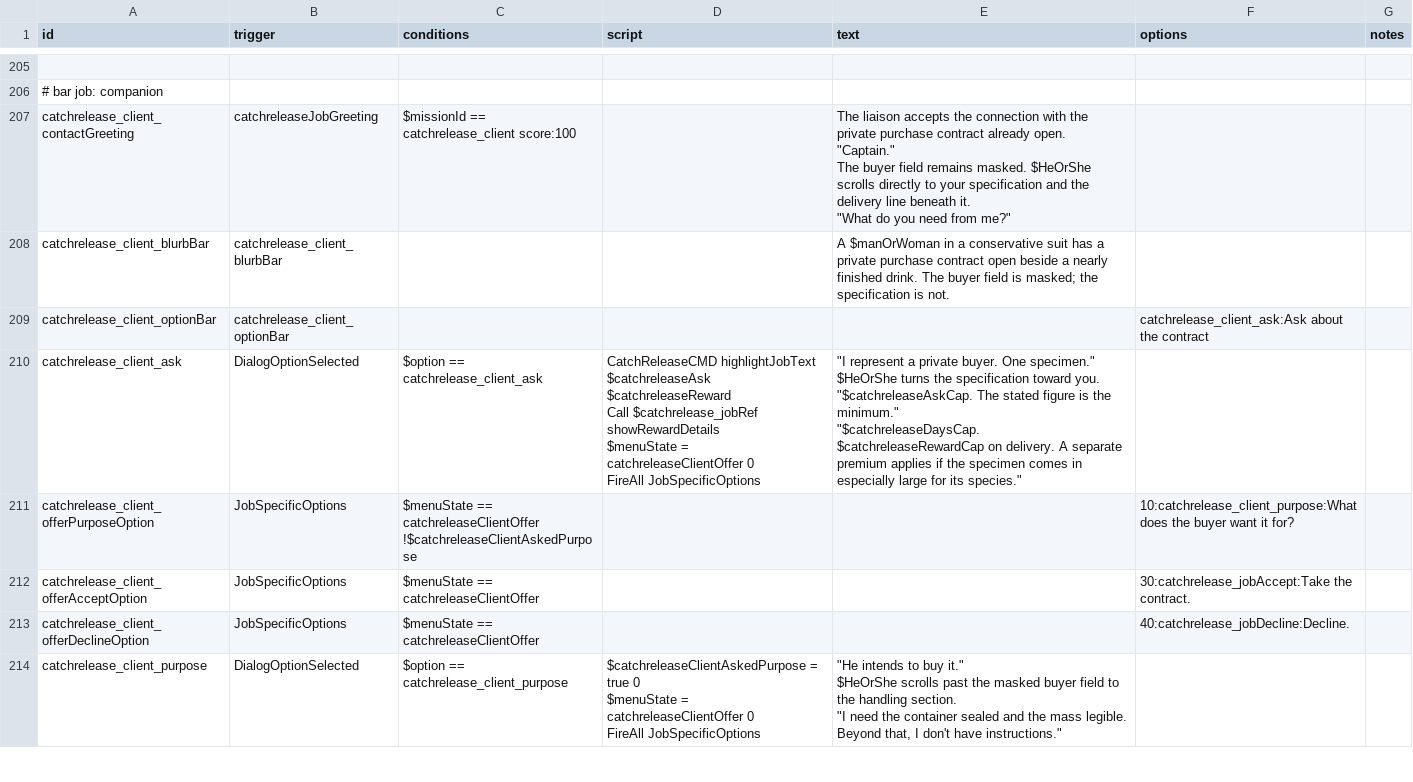
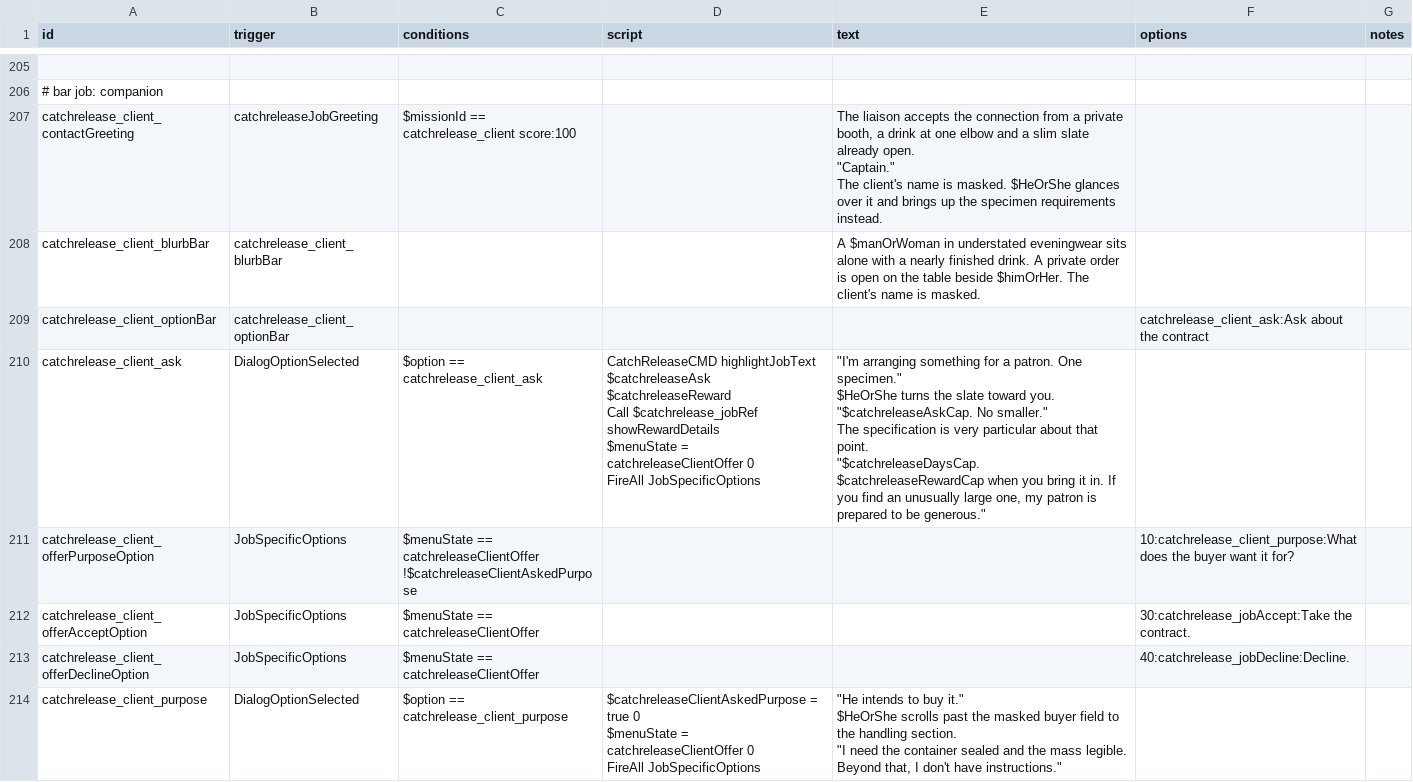
Before and after one commit to SirHartley/Catch.Release, a CSV file: data/campaign/rules.csv, drawn as a sheet; only a part is shown, gaps mark what is left out; ↵ is a line break in a cell; the diff covers the shown part only; the diff names each change by its address in the sheet, - before the commit and + after, or states it on an @@ line.

Commit message:
completely rewrote most quest dialogue...

```diff
--- a/data/campaign/rules.csv
+++ b/data/campaign/rules.csv
-E207 (text): …the connection with the private purchase contract already open. ↵ "Captain." ↵ The buyer field remains masked. $HeOrShe scrolls directly to your specification and the delivery line beneath it. ↵ "What do you need from me?"
+E207 (text): …the connection from a private booth, a drink at one elbow and a slim slate already open. ↵ "Captain." ↵ The client's name is masked. $HeOrShe glances over it and brings up the specimen requirements instead.
-E208 (text): …$manOrWoman in a conservative suit has a private purchase contract open beside a nearly finished drink. The buyer field is masked; the specification is not.
+E208 (text): …$manOrWoman in understated eveningwear sits alone with a nearly finished drink. A private order is open on the table beside $himOrHer. The client's name is masked.
-E210 (text): "I represent a private buyer. One specimen." ↵ $HeOrShe turns the specification toward you. ↵ "$catchreleaseAskCap. The stated figure is the minimum." ↵ "$catchreleaseDaysCap. $catchreleaseRewardCap on delivery. A separate premium applies if the specimen comes in especially large for its species."
+E210 (text): "I'm arranging something for a patron. One specimen." ↵ $HeOrShe turns the slate toward you. ↵ "$catchreleaseAskCap. No smaller." ↵ The specification is very particular about that point. ↵ "$catchreleaseDaysCap. $catchreleaseRewardCap when you bring it in. If you find an unusually large one, my patron is prepared to be generous."
```
Also changed, not shown: 76 edited cells elsewhere in this file.
